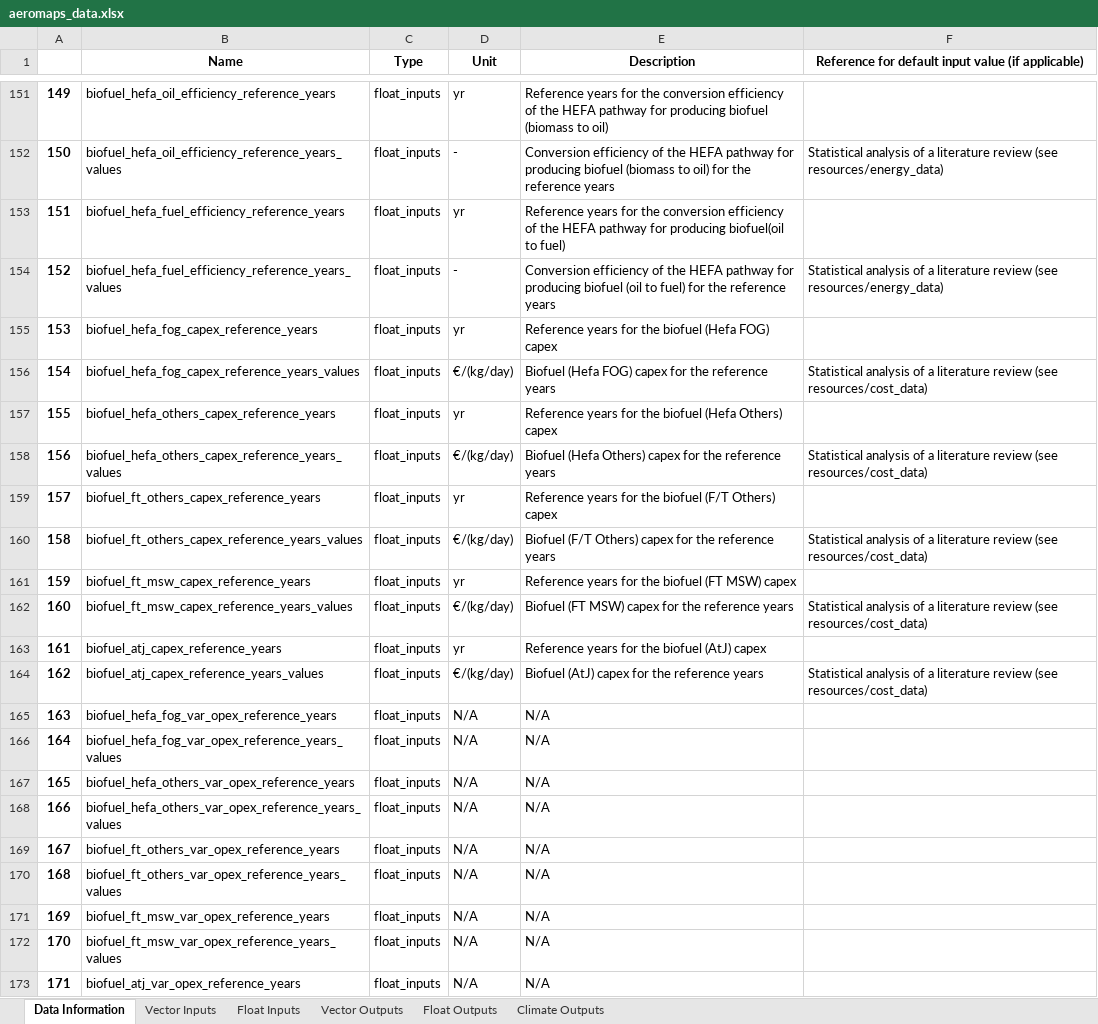
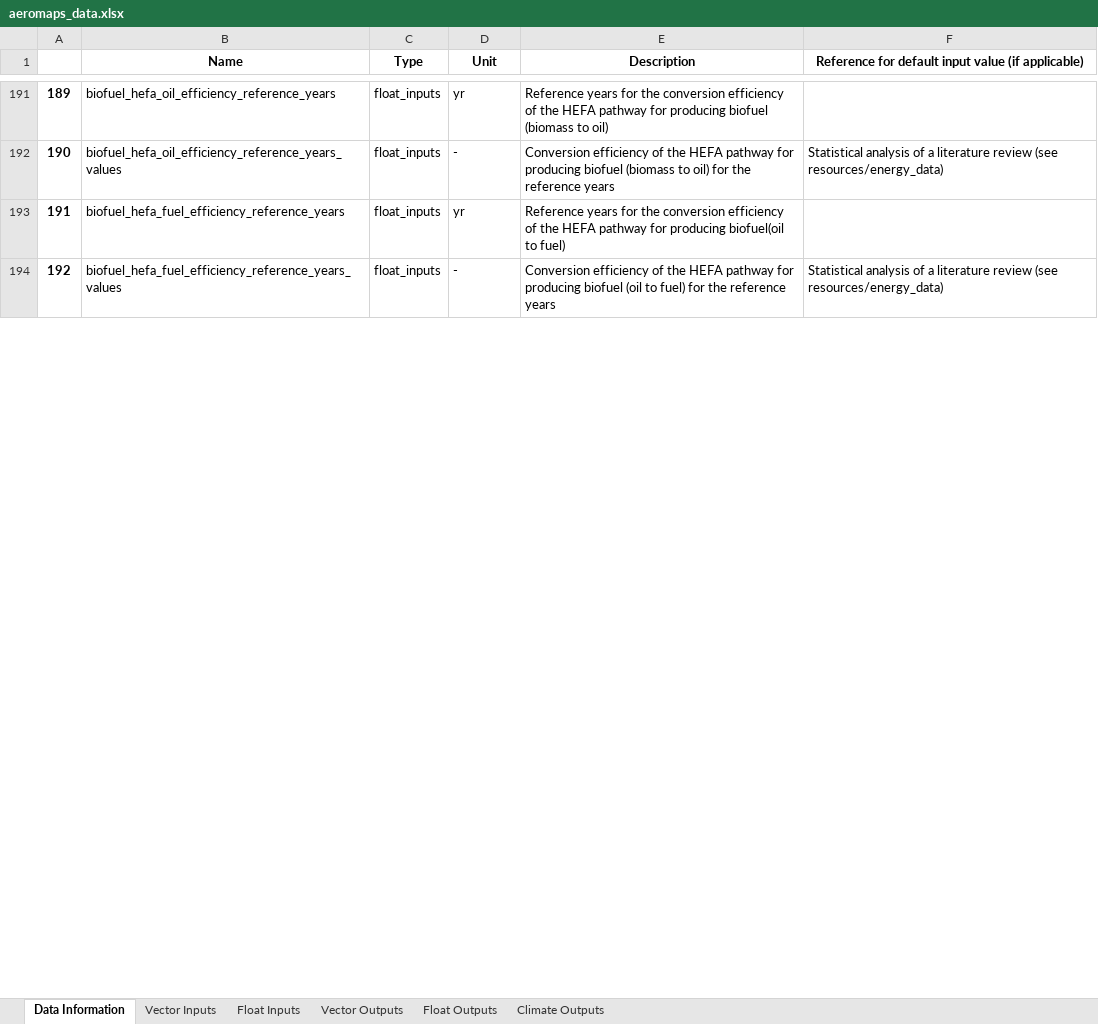
Before and after one commit to AeroMAPS/AeroMAPS, an Excel workbook: aeromaps/notebooks/aeromaps_data.xlsx, sheet Data Information, drawn as a sheet; only a part is shown, gaps mark what is left out; values as stored, in another font and other column widths than the file's, no borders; 1 other sheet too large or unreadable and not compared; removed rows and columns are numbered as before the commit, all else as after; the diff covers the shown part only; the diff names each change by its address in the sheet, - before the commit and + after, or states it on an @@ line.

Commit message:
Now using Number instead of int for typing years

```diff
--- a/aeromaps/notebooks/aeromaps_data.xlsx (sheet Data Information)
+++ b/aeromaps/notebooks/aeromaps_data.xlsx (sheet Data Information)
@@ column A renumbered from row 187 down @@
-row 155: 153 | biofuel_hefa_fog_capex_reference_years | float_inputs | yr | Reference years for the biofuel (Hefa FOG) capex
-row 156: 154 | biofuel_hefa_fog_capex_reference_years_values | float_inputs | €/(kg/day) | Biofuel (Hefa FOG) capex for the reference years | Statistical analysis of a literature review (see resources/cost_data)
-row 157: 155 | biofuel_hefa_others_capex_reference_years | float_inputs | yr | Reference years for the biofuel (Hefa Others) capex
-row 158: 156 | biofuel_hefa_others_capex_reference_years_values | float_inputs | €/(kg/day) | Biofuel (Hefa Others) capex for the reference years | Statistical analysis of a literature review (see resources/cost_data)
-row 159: 157 | biofuel_ft_others_capex_reference_years | float_inputs | yr | Reference years for the biofuel (F/T Others) capex
-row 160: 158 | biofuel_ft_others_capex_reference_years_values | float_inputs | €/(kg/day) | Biofuel (F/T Others) capex for the reference years | Statistical analysis of a literature review (see resources/cost_data)
-row 161: 159 | biofuel_ft_msw_capex_reference_years | float_inputs | yr | Reference years for the biofuel (FT MSW) capex
-row 162: 160 | biofuel_ft_msw_capex_reference_years_values | float_inputs | €/(kg/day) | Biofuel (FT MSW) capex for the reference years | Statistical analysis of a literature review (see resources/cost_data)
-row 163: 161 | biofuel_atj_capex_reference_years | float_inputs | yr | Reference years for the biofuel (AtJ) capex
-row 164: 162 | biofuel_atj_capex_reference_years_values | float_inputs | €/(kg/day) | Biofuel (AtJ) capex for the reference years | Statistical analysis of a literature review (see resources/cost_data)
-row 165: 163 | biofuel_hefa_fog_var_opex_reference_years | float_inputs | N/A | N/A
-row 166: 164 | biofuel_hefa_fog_var_opex_reference_years_values | float_inputs | N/A | N/A
-row 167: 165 | biofuel_hefa_others_var_opex_reference_years | float_inputs | N/A | N/A
-row 168: 166 | biofuel_hefa_others_var_opex_reference_years_values | float_inputs | N/A | N/A
-row 169: 167 | biofuel_ft_others_var_opex_reference_years | float_inputs | N/A | N/A
-row 170: 168 | biofuel_ft_others_var_opex_reference_years_values | float_inputs | N/A | N/A
-row 171: 169 | biofuel_ft_msw_var_opex_reference_years | float_inputs | N/A | N/A
-row 172: 170 | biofuel_ft_msw_var_opex_reference_years_values | float_inputs | N/A | N/A
-row 173: 171 | biofuel_atj_var_opex_reference_years | float_inputs | N/A | N/A
```
Also changed, not shown: 72 added rows, 220 removed rows and 22 moved rows elsewhere in this sheet, sheet Float Inputs, 12 other files.
